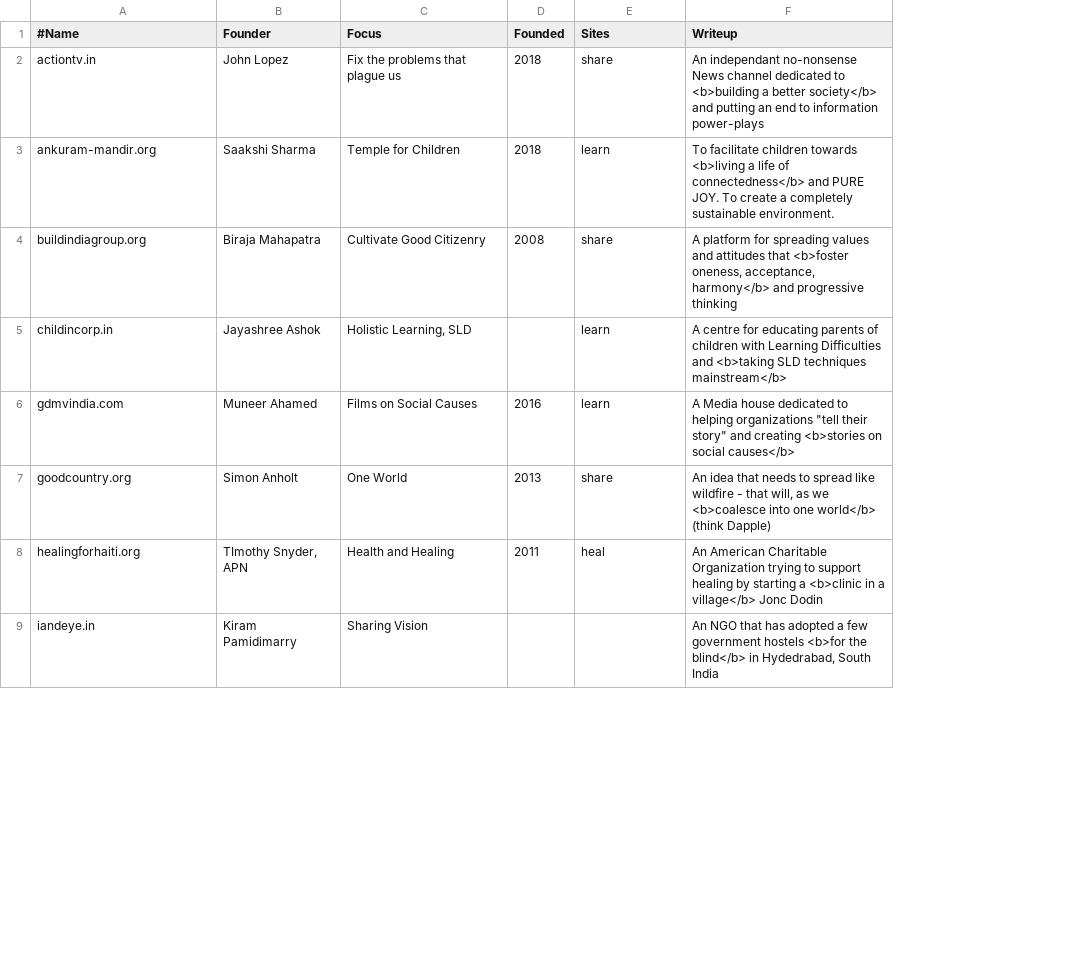
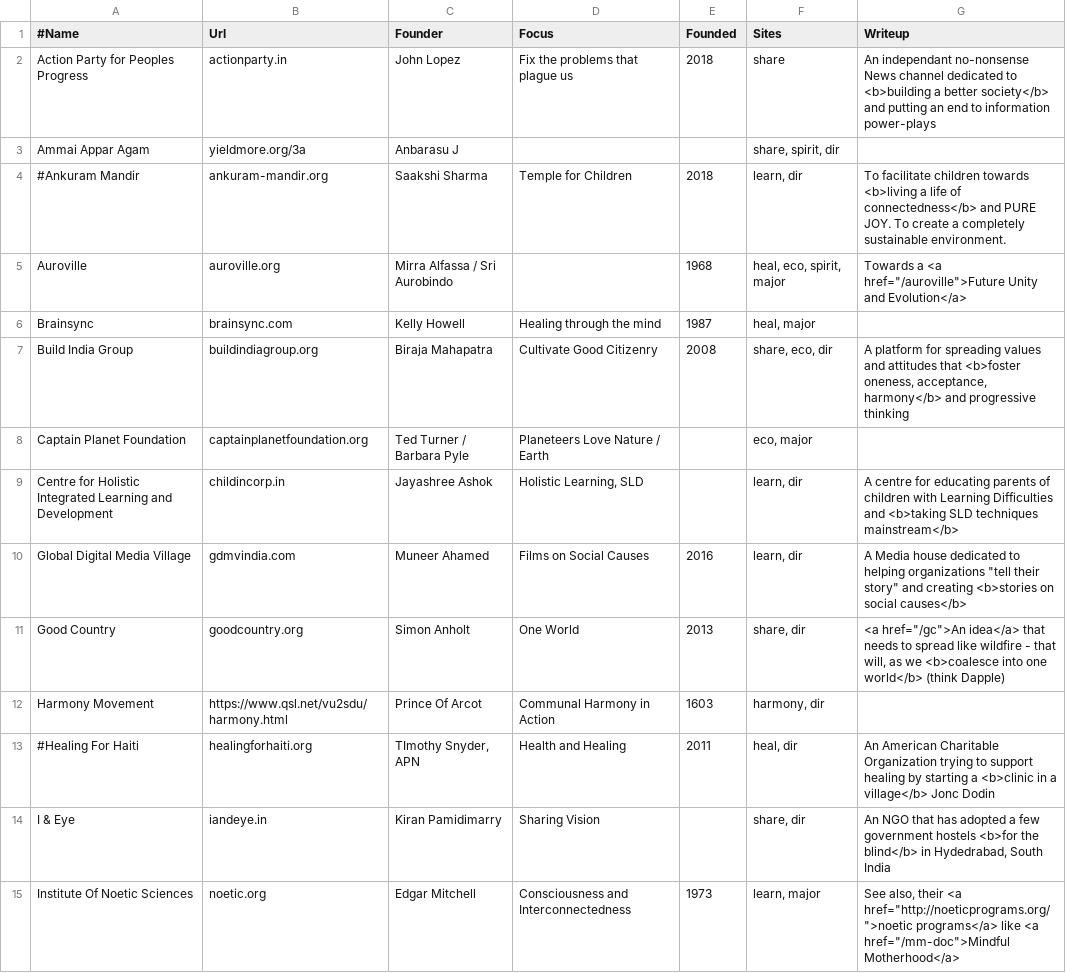
Before and after one commit to imran-ali-namazi/yieldmore, a TSV file: wp-content/data/dir.tsv, drawn as a sheet; only a part is shown; addresses are those after the commit; the diff covers the shown part only; the diff names each change by its address in the sheet, - before the commit and + after, or states it on an @@ line.

Commit message:
nov 6 to dec 15 content, [dir], spirit.txt (9 nov)

```diff
--- a/wp-content/data/dir.tsv
+++ b/wp-content/data/dir.tsv
+column A (#Name), row 2: Action Party for Peoples Progress; row 4: #Ankuram Mandir; row 7: Build India Group; rows 9-11: Centre for Holistic Integrated Learning and Development | Global Digital Media Village | Good Country; rows 13-14: #Healing For Haiti | I & Eye
-B1: #Name
+B1: Url
-B2 (Url): actiontv.in
+B2 (Url): actionparty.in
+row 3: Ammai Appar Agam | yieldmore.org/3a | Anbarasu J |  |  | share, spirit, dir
-F4 (Sites): learn
+F4 (Sites): learn, dir
+row 5: Auroville | auroville.org | Mirra Alfassa / Sri Aurobindo |  | 1968 | heal, eco, spirit, major | Towards a <a href="/auroville">Future Unity and Evolution</a>
+row 6: Brainsync | brainsync.com | Kelly Howell | Healing through the mind | 1987 | heal, major
-F7 (Sites): share
+F7 (Sites): share, eco, dir
+row 8: Captain Planet Foundation | captainplanetfoundation.org | Ted Turner / Barbara Pyle | Planeteers Love Nature / Earth |  | eco, major
-F9:F10 (Sites): learn
+F9:F10 (Sites): learn, dir
-F11 (Sites): share
+F11 (Sites): share, dir
-G11 (Writeup): An idea that needs…
+G11 (Writeup): <a href="/gc">An idea</a> that needs…
+row 12: Harmony Movement | https://www.qsl.net/vu2sdu/harmony.html | Prince Of Arcot | Communal Harmony in Action | 1603 | harmony, dir
-F13 (Sites): heal
+F13 (Sites): heal, dir
-C14 (Founder): Kiram Pamidimarry
+C14 (Founder): Kiran Pamidimarry
-F14 (Sites): (empty)
+F14 (Sites): share, dir
+row 15: Institute Of Noetic Sciences | noetic.org | Edgar Mitchell | Consciousness and Interconnectedness | 1973 | learn, major | See also, their <a href="http://noeticprograms.org/">noetic programs</a> like <a href="/mm-doc">Mindful Motherhood</a>
```
Also changed, not shown: 6 added rows and 13 edited cells elsewhere in this file, 13 other files.
